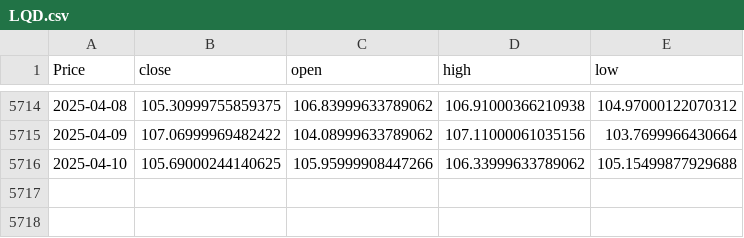
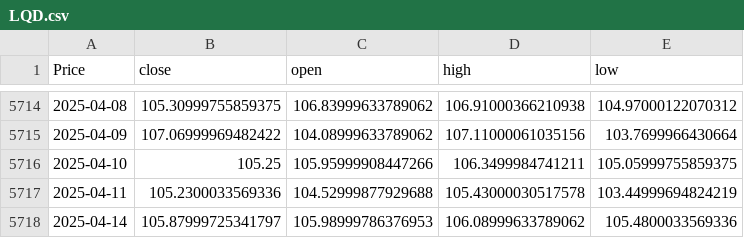
Before and after one commit to saadshakeel1357/Portfolio_Optimization_BSP6, a CSV file: LQD.csv, drawn as a sheet; only a part is shown, gaps mark what is left out; the diff names each change by its address in the sheet, - before the commit and + after, or states it on an @@ line.

```diff
--- a/LQD.csv
+++ b/LQD.csv
-B5716 (close): 105.69000244140625
+B5716 (close): 105.25
-D5716 (high): 106.33999633789062
+D5716 (high): 106.3499984741211
-E5716 (low): 105.15499877929688
+E5716 (low): 105.05999755859375
+row 5717: 2025-04-11 | 105.2300033569336 | 104.52999877929688 | 105.43000030517578 | 103.44999694824219
+row 5718: 2025-04-14 | 105.87999725341797 | 105.98999786376953 | 106.08999633789062 | 105.4800033569336
```
Also changed, not shown: GSPC_returns.csv, IEF.csv, 14 other files.
